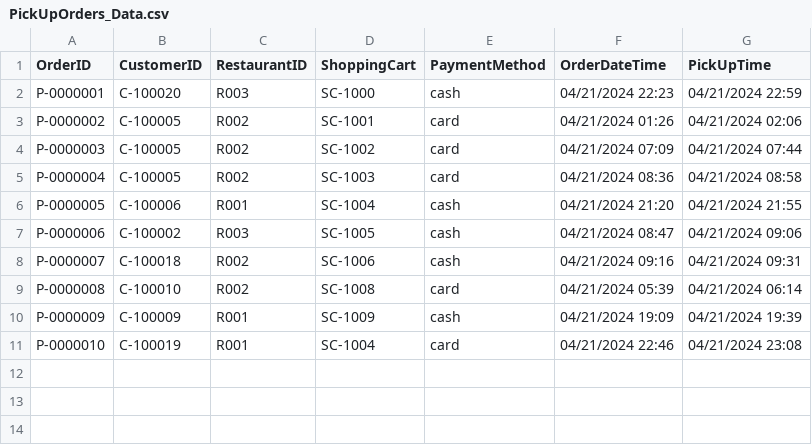
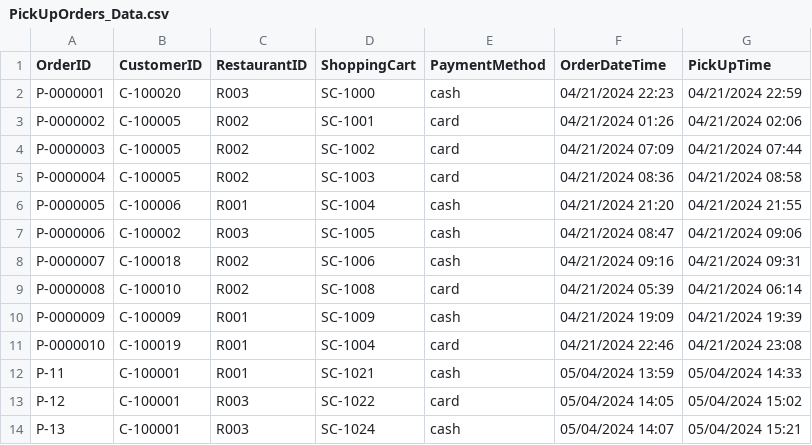
Before and after one commit to Tudorr02/FoodDelivery, a CSV file: res/CSV/PickUpOrders_Data.csv, drawn as a sheet.

```diff
--- a/res/CSV/PickUpOrders_Data.csv
+++ b/res/CSV/PickUpOrders_Data.csv
@@ -11 +11,4 @@ P-0000009,C-100009,R001,SC-1009,cash,04/21/2024 19:09,04/21/2024 19:39
 P-0000010,C-100019,R001,SC-1004,card,04/21/2024 22:46,04/21/2024 23:08
+P-11,C-100001,R001,SC-1021,cash,05/04/2024 13:59,05/04/2024 14:33
+P-12,C-100001,R003,SC-1022,card,05/04/2024 14:05,05/04/2024 15:02
+P-13,C-100001,R003,SC-1024,cash,05/04/2024 14:07,05/04/2024 15:21
```
Also changed, not shown: res/CSV/DeliveryOrders_Data.csv, res/CSV/ShoppingCart_Data.csv, 9 other files.
